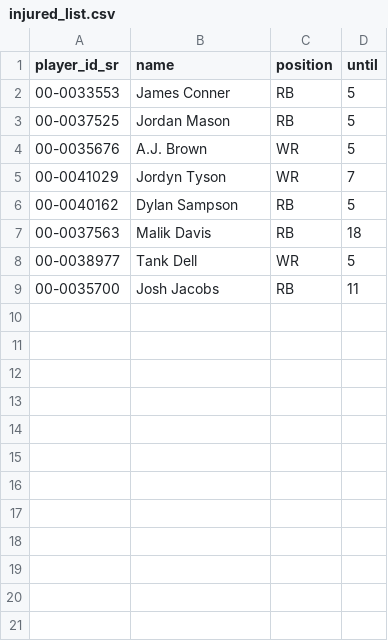
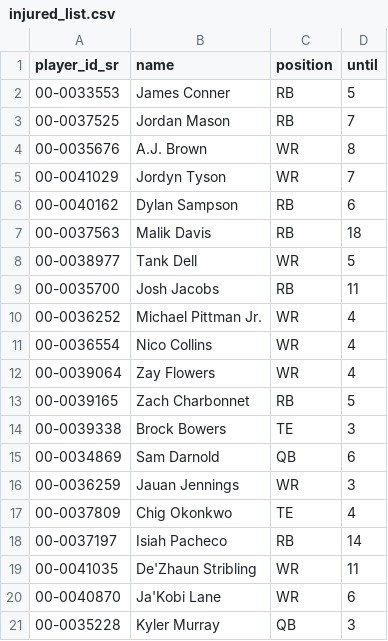
Before and after one commit to tefirman/fantasy-data, a CSV file: fantasyfb/injured_list.csv, drawn as a sheet; the diff names each change by its address in the sheet, - before the commit and + after, or states it on an @@ line.

```diff
--- a/fantasyfb/injured_list.csv
+++ b/fantasyfb/injured_list.csv
-D3 (until): 5
+D3 (until): 7
-D4 (until): 5
+D4 (until): 8
-D6 (until): 5
+D6 (until): 6
+row 10: 00-0036252 | Michael Pittman Jr. | WR | 4
+row 11: 00-0036554 | Nico Collins | WR | 4
+row 12: 00-0039064 | Zay Flowers | WR | 4
+row 13: 00-0039165 | Zach Charbonnet | RB | 5
+row 14: 00-0039338 | Brock Bowers | TE | 3
+row 15: 00-0034869 | Sam Darnold | QB | 6
+row 16: 00-0036259 | Jauan Jennings | WR | 3
+row 17: 00-0037809 | Chig Okonkwo | TE | 4
+row 18: 00-0037197 | Isiah Pacheco | RB | 14
+row 19: 00-0041035 | De'Zhaun Stribling | WR | 11
+row 20: 00-0040870 | Ja'Kobi Lane | WR | 6
+row 21: 00-0035228 | Kyler Murray | QB | 3
```
